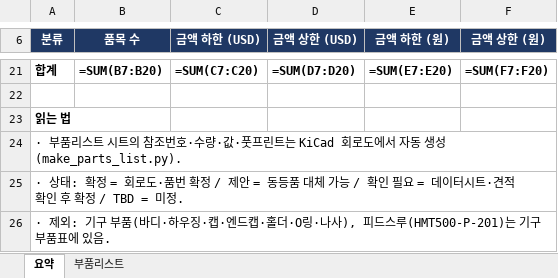
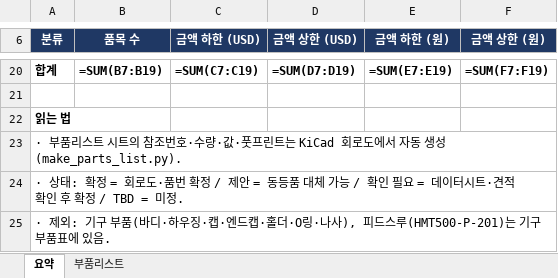
Before and after one commit to okchois/Oilinwater, an Excel workbook: hardware/kicad/HMT500/HMT500_parts_list.xlsx, sheet 요약, drawn as a sheet; only a part is shown, gaps mark what is left out; values as stored, in another font and other column widths than the file's, no borders; formulas without a stored value are shown as written; addresses are those after the commit; the diff covers the shown part only; the diff names each change by its address in the sheet, - before the commit and + after, or states it on an @@ line.

```diff
--- a/hardware/kicad/HMT500/HMT500_parts_list.xlsx (sheet 요약)
+++ b/hardware/kicad/HMT500/HMT500_parts_list.xlsx (sheet 요약)
-B20 (품목 수): =SUM(B7:B20)
+B20 (품목 수): =SUM(B7:B19)
-C20 (금액 하한 (USD)): =SUM(C7:C20)
+C20 (금액 하한 (USD)): =SUM(C7:C19)
-D20 (금액 상한 (USD)): =SUM(D7:D20)
+D20 (금액 상한 (USD)): =SUM(D7:D19)
-E20 (금액 하한 (원)): =SUM(E7:E20)
+E20 (금액 하한 (원)): =SUM(E7:E19)
-F20 (금액 상한 (원)): =SUM(F7:F20)
+F20 (금액 상한 (원)): =SUM(F7:F19)
```
Also changed, not shown: 1 removed row and 59 edited cells elsewhere in this sheet, sheet 부품리스트, 14 other files.
